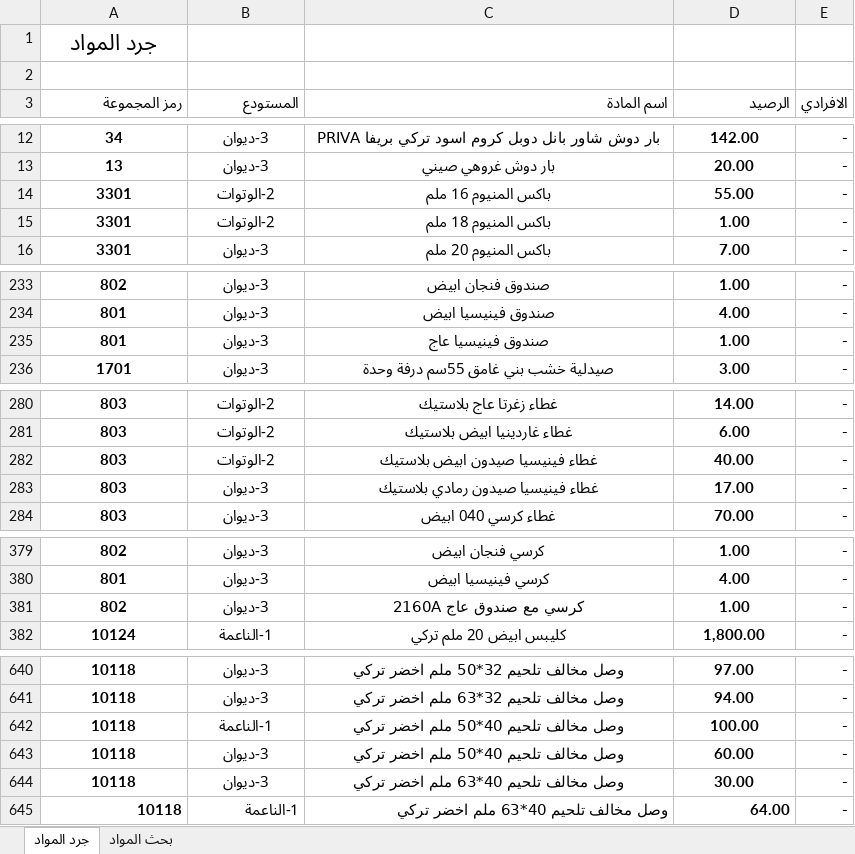
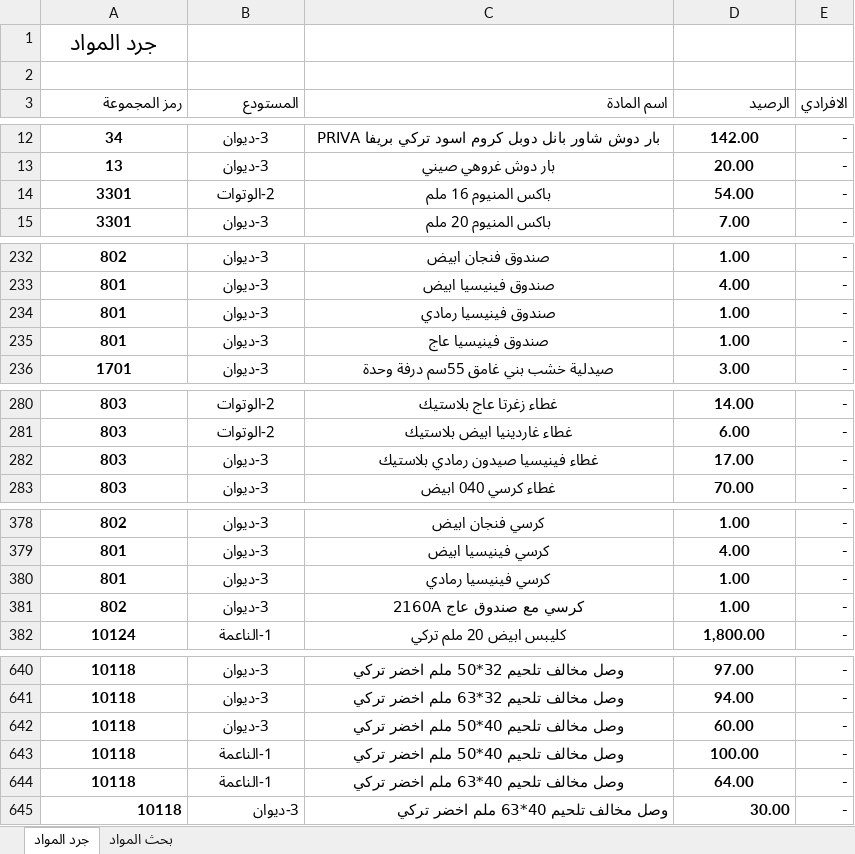
Before and after one commit to dabbousbasta/Dabbous-Al-Basta, an Excel workbook: جرد المواد.xlsx, sheet جرد المواد, drawn as a sheet; only a part is shown, gaps mark what is left out; values as stored, in another font and other column widths than the file's, no borders; removed rows and columns are numbered as before the commit, all else as after; the diff covers the shown part only; the diff names each change by its address in the sheet, - before the commit and + after, or states it on an @@ line.

Commit message:
20260717

```diff
--- a/جرد المواد.xlsx (sheet جرد المواد)
+++ b/جرد المواد.xlsx (sheet جرد المواد)
-D14 (الرصيد): 55.00
+D14 (الرصيد): 54.00
-row 15: 3301 | 2-الوتوات | باكس المنيوم 18 ملم | 1.00 | -
+row 234: 801 | 3-ديوان | صندوق فينيسيا رمادي | 1.00 | -
-row 282: 803 | 2-الوتوات | غطاء فينيسيا صيدون ابيض بلاستيك | 40.00 | -
+row 380: 801 | 3-ديوان | كرسي فينيسيا رمادي | 1.00 | -
@@ row 643 moved to row 642: 10118 @@
@@ row 645 moved to row 644: 10118 @@
-A645:D645 alignment: center
+A645:D645 alignment: right
```
Also changed, not shown: 22 moved rows and 1 edited cell elsewhere in this sheet.
